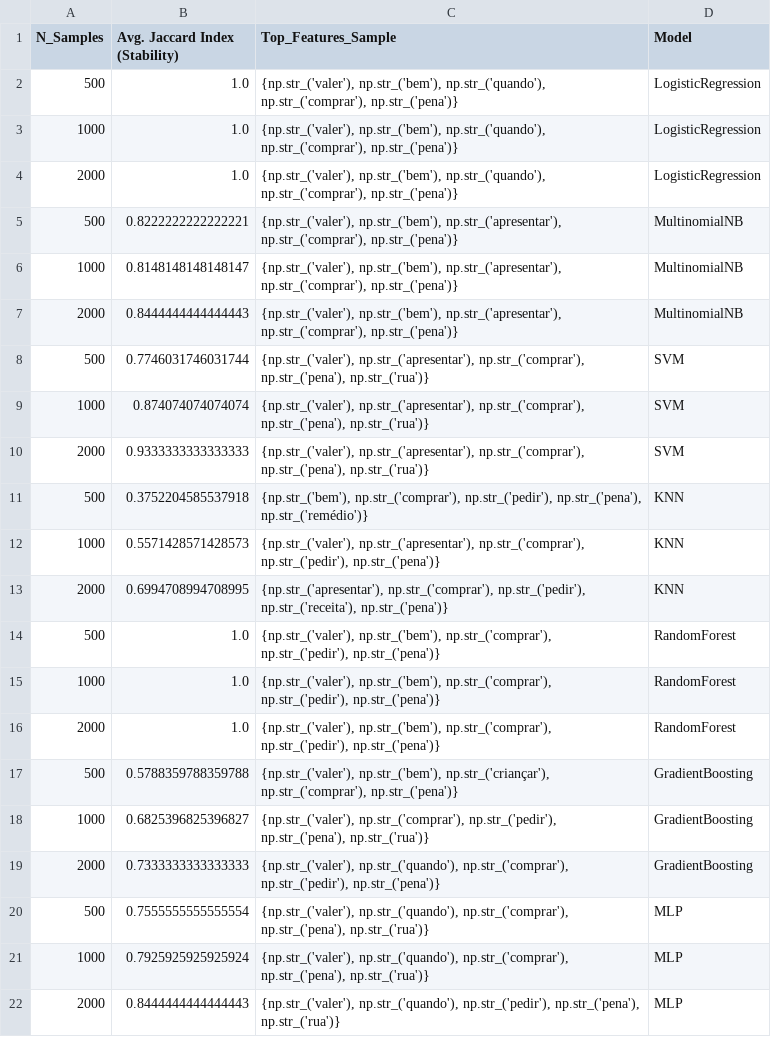
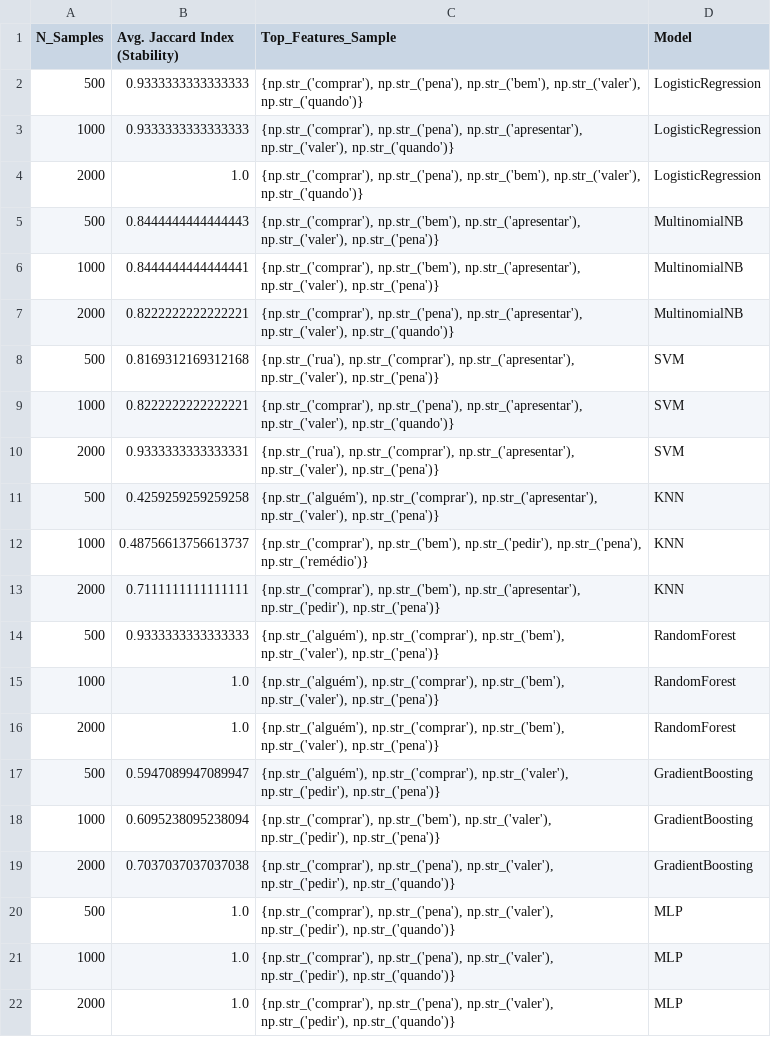
Before and after one commit to MiguelAnt17/XAI-Interpretability-Lab, a CSV file: experiments/lime_hyperparam_ranking_all_models.csv, drawn as a sheet.

```diff
--- a/experiments/lime_hyperparam_ranking_all_models.csv
+++ b/experiments/lime_hyperparam_ranking_all_models.csv
@@ -1,22 +1,22 @@
 N_Samples,Avg. Jaccard Index (Stability),Top_Features_Sample,Model
-500,1.0,"{np.str_('valer'), np.str_('bem'), np.str_('quando'), np.str_('comprar'), np.str_('pena')}",LogisticRegression
-1000,1.0,"{np.str_('valer'), np.str_('bem'), np.str_('quando'), np.str_('comprar'), np.str_('pena')}",LogisticRegression
-2000,1.0,"{np.str_('valer'), np.str_('bem'), np.str_('quando'), np.str_('comprar'), np.str_('pena')}",LogisticRegression
-500,0.8222222222222221,"{np.str_('valer'), np.str_('bem'), np.str_('apresentar'), np.str_('comprar'), np.str_('pena')}",MultinomialNB
-1000,0.8148148148148147,"{np.str_('valer'), np.str_('bem'), np.str_('apresentar'), np.str_('comprar'), np.str_('pena')}",MultinomialNB
-2000,0.8444444444444443,"{np.str_('valer'), np.str_('bem'), np.str_('apresentar'), np.str_('comprar'), np.str_('pena')}",MultinomialNB
-500,0.7746031746031744,"{np.str_('valer'), np.str_('apresentar'), np.str_('comprar'), np.str_('pena'), np.str_('rua')}",SVM
-1000,0.874074074074074,"{np.str_('valer'), np.str_('apresentar'), np.str_('comprar'), np.str_('pena'), np.str_('rua')}",SVM
-2000,0.9333333333333333,"{np.str_('valer'), np.str_('apresentar'), np.str_('comprar'), np.str_('pena'), np.str_('rua')}",SVM
-500,0.3752204585537918,"{np.str_('bem'), np.str_('comprar'), np.str_('pedir'), np.str_('pena'), np.str_('remédio')}",KNN
-1000,0.5571428571428573,"{np.str_('valer'), np.str_('apresentar'), np.str_('comprar'), np.str_('pedir'), np.str_('pena')}",KNN
-2000,0.6994708994708995,"{np.str_('apresentar'), np.str_('comprar'), np.str_('pedir'), np.str_('receita'), np.str_('pena')}",KNN
-500,1.0,"{np.str_('valer'), np.str_('bem'), np.str_('comprar'), np.str_('pedir'), np.str_('pena')}",RandomForest
-1000,1.0,"{np.str_('valer'), np.str_('bem'), np.str_('comprar'), np.str_('pedir'), np.str_('pena')}",RandomForest
-2000,1.0,"{np.str_('valer'), np.str_('bem'), np.str_('comprar'), np.str_('pedir'), np.str_('pena')}",RandomForest
-500,0.5788359788359788,"{np.str_('valer'), np.str_('bem'), np.str_('criançar'), np.str_('comprar'), np.str_('pena')}",GradientBoosting
-1000,0.6825396825396827,"{np.str_('valer'), np.str_('comprar'), np.str_('pedir'), np.str_('pena'), np.str_('rua')}",GradientBoosting
-2000,0.7333333333333333,"{np.str_('valer'), np.str_('quando'), np.str_('comprar'), np.str_('pedir'), np.str_('pena')}",GradientBoosting
-500,0.7555555555555554,"{np.str_('valer'), np.str_('quando'), np.str_('comprar'), np.str_('pena'), np.str_('rua')}",MLP
-1000,0.7925925925925924,"{np.str_('valer'), np.str_('quando'), np.str_('comprar'), np.str_('pena'), np.str_('rua')}",MLP
-2000,0.8444444444444443,"{np.str_('valer'), np.str_('quando'), np.str_('pedir'), np.str_('pena'), np.str_('rua')}",MLP
+500,0.9333333333333333,"{np.str_('comprar'), np.str_('pena'), np.str_('bem'), np.str_('valer'), np.str_('quando')}",LogisticRegression
+1000,0.9333333333333333,"{np.str_('comprar'), np.str_('pena'), np.str_('apresentar'), np.str_('valer'), np.str_('quando')}",LogisticRegression
+2000,1.0,"{np.str_('comprar'), np.str_('pena'), np.str_('bem'), np.str_('valer'), np.str_('quando')}",LogisticRegression
+500,0.8444444444444443,"{np.str_('comprar'), np.str_('bem'), np.str_('apresentar'), np.str_('valer'), np.str_('pena')}",MultinomialNB
+1000,0.8444444444444441,"{np.str_('comprar'), np.str_('bem'), np.str_('apresentar'), np.str_('valer'), np.str_('pena')}",MultinomialNB
+2000,0.8222222222222221,"{np.str_('comprar'), np.str_('pena'), np.str_('apresentar'), np.str_('valer'), np.str_('quando')}",MultinomialNB
+500,0.8169312169312168,"{np.str_('rua'), np.str_('comprar'), np.str_('apresentar'), np.str_('valer'), np.str_('pena')}",SVM
+1000,0.8222222222222221,"{np.str_('comprar'), np.str_('pena'), np.str_('apresentar'), np.str_('valer'), np.str_('quando')}",SVM
+2000,0.9333333333333331,"{np.str_('rua'), np.str_('comprar'), np.str_('apresentar'), np.str_('valer'), np.str_('pena')}",SVM
+500,0.4259259259259258,"{np.str_('alguém'), np.str_('comprar'), np.str_('apresentar'), np.str_('valer'), np.str_('pena')}",KNN
+1000,0.48756613756613737,"{np.str_('comprar'), np.str_('bem'), np.str_('pedir'), np.str_('pena'), np.str_('remédio')}",KNN
+2000,0.7111111111111111,"{np.str_('comprar'), np.str_('bem'), np.str_('apresentar'), np.str_('pedir'), np.str_('pena')}",KNN
+500,0.9333333333333333,"{np.str_('alguém'), np.str_('comprar'), np.str_('bem'), np.str_('valer'), np.str_('pena')}",RandomForest
+1000,1.0,"{np.str_('alguém'), np.str_('comprar'), np.str_('bem'), np.str_('valer'), np.str_('pena')}",RandomForest
+2000,1.0,"{np.str_('alguém'), np.str_('comprar'), np.str_('bem'), np.str_('valer'), np.str_('pena')}",RandomForest
+500,0.5947089947089947,"{np.str_('alguém'), np.str_('comprar'), np.str_('valer'), np.str_('pedir'), np.str_('pena')}",GradientBoosting
+1000,0.6095238095238094,"{np.str_('comprar'), np.str_('bem'), np.str_('valer'), np.str_('pedir'), np.str_('pena')}",GradientBoosting
+2000,0.7037037037037038,"{np.str_('comprar'), np.str_('pena'), np.str_('valer'), np.str_('pedir'), np.str_('quando')}",GradientBoosting
+500,1.0,"{np.str_('comprar'), np.str_('pena'), np.str_('valer'), np.str_('pedir'), np.str_('quando')}",MLP
+1000,1.0,"{np.str_('comprar'), np.str_('pena'), np.str_('valer'), np.str_('pedir'), np.str_('quando')}",MLP
+2000,1.0,"{np.str_('comprar'), np.str_('pena'), np.str_('valer'), np.str_('pedir'), np.str_('quando')}",MLP
```
Also changed, not shown: experiments/lime_fidelity_ranking.csv, experiments/lime_fidelity_results.csv, 15 other files.
